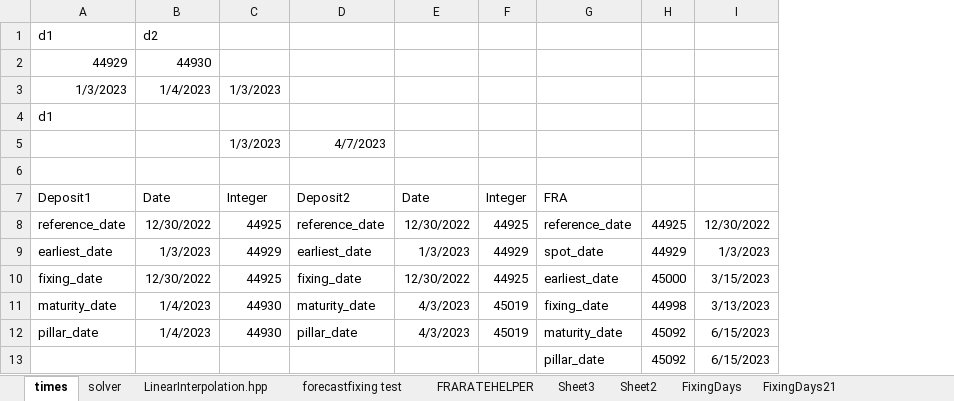
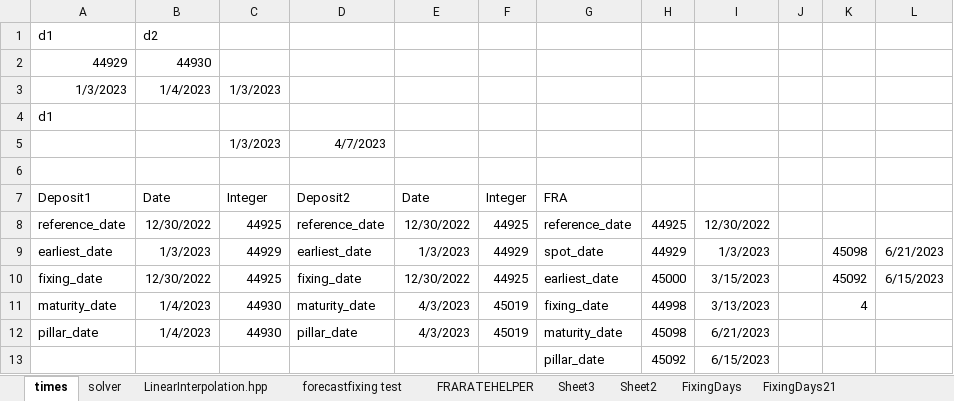
Before and after one commit to anshikjain18/boopy, an Excel workbook: functions (version 1).xlsx, sheet times, drawn as a sheet; values as stored, in another font and other column widths than the file's, no borders; the diff names each change by its address in the sheet, - before the commit and + after, or states it on an @@ line.

```diff
--- a/functions (version 1).xlsx (sheet times)
+++ b/functions (version 1).xlsx (sheet times)
+column J, empty
+column K, rows 9-11: 45098 | 45092 | 4
+column L, rows 9-10: 6/21/2023 | 6/15/2023
-H12: 45092
+H12: 45098
-I12: 6/15/2023
+I12: 6/21/2023
```
Also changed, not shown: 3 other files.
